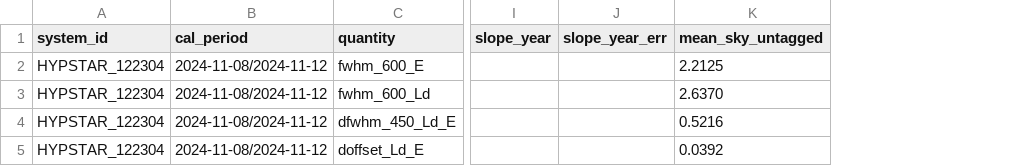
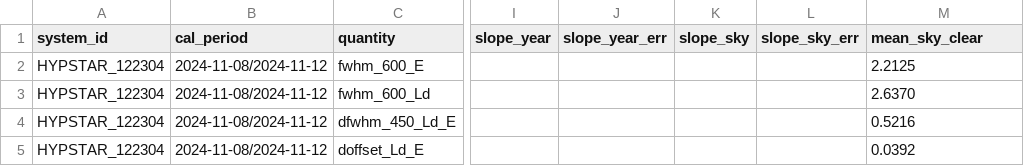
Before and after one commit to ocean-colour/hypernet, a CSV file: hypernet/wiggles/phase0_stability_trends.csv, drawn as a sheet; only a part is shown, gaps mark what is left out; addresses are those after the commit; the diff names each change by its address in the sheet, - before the commit and + after, or states it on an @@ line.

```diff
--- a/hypernet/wiggles/phase0_stability_trends.csv
+++ b/hypernet/wiggles/phase0_stability_trends.csv
+column K (slope_sky), empty
+column L (slope_sky_err), empty
-M1: mean_sky_untagged
+M1: mean_sky_clear
```
Also changed, not shown: hypernet/wiggles/phase0_delivery_summary.csv, hypernet/wiggles/phase0c_stability_trends.csv, 15 other files.
